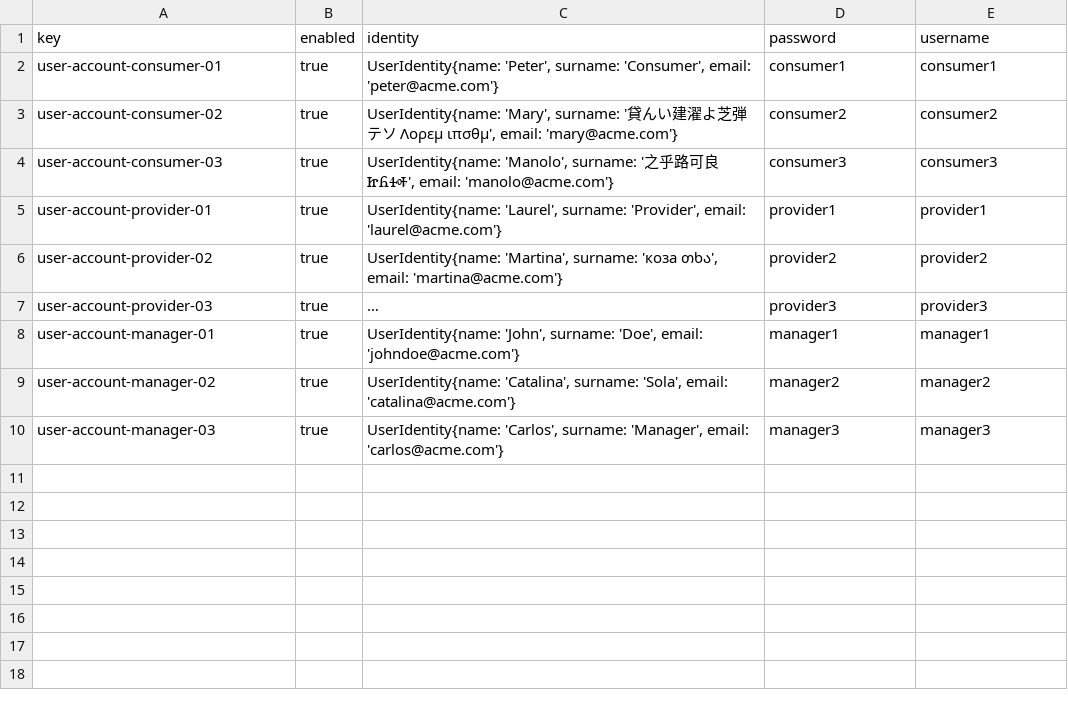
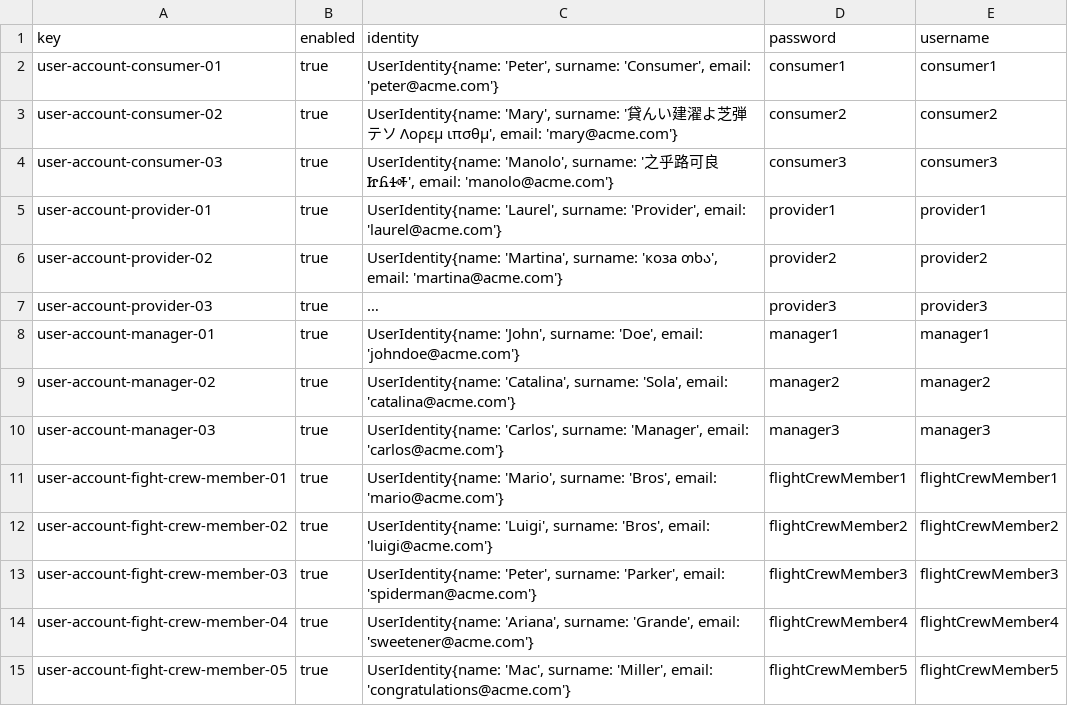
Before and after one commit to Cristinafernandezchica/Acme-ANS, a CSV file: src/main/resources/WEB-INF/data/sample/user-account.csv, drawn as a sheet; long unchanged cells end in ….

Commit message:
test: adding sample data for flight crew members

```diff
--- a/src/main/resources/WEB-INF/data/sample/user-account.csv
+++ b/src/main/resources/WEB-INF/data/sample/user-account.csv
@@ -10 +10,6 @@ user-account-manager-02,true,"UserIdentity{name: 'Catalina', surname: 'Sola', em
 user-account-manager-03,true,"UserIdentity{name: 'Carlos', surname: 'Manager', email: 'carlos@acme.com'}",manager3,manager3
+user-account-fight-crew-member-01,true,"UserIdentity{name: 'Mario', surname: 'Bros', email: 'mario@acme.com'}",flightCrewMember1,flightCrewMember1
+user-account-fight-crew-member-02,true,"UserIdentity{name: 'Luigi', surname: 'Bros', email: 'luigi@acme.com'}",flightCrewMember2,flightCrewMember2
+user-account-fight-crew-member-03,true,"UserIdentity{name: 'Peter', surname: 'Parker', email: 'spiderman@acme.com'}",flightCrewMember3,flightCrewMember3
+user-account-fight-crew-member-04,true,"UserIdentity{name: 'Ariana', surname: 'Grande', email: 'sweetener@acme.com'}",flightCrewMember4,flightCrewMember4
+user-account-fight-crew-member-05,true,"UserIdentity{name: 'Mac', surname: 'Miller', email: 'congratulations@acme.com'}",flightCrewMember5,flightCrewMember5
```
Also changed, not shown: 2 other files.
